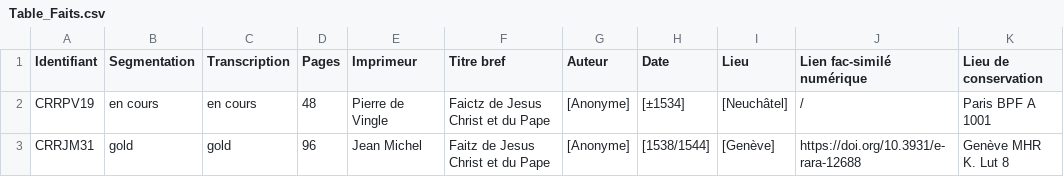
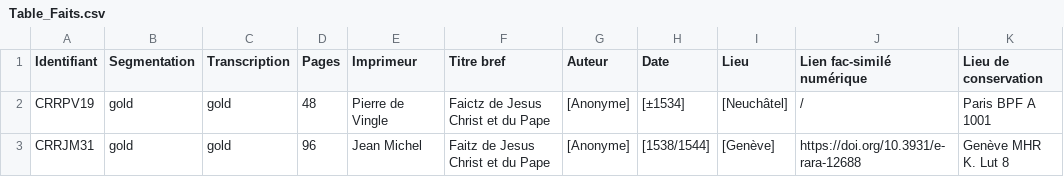
Before and after one commit to SETAFDH/HTR-SETAF-LesFaictzJCH, a CSV file: Table_Faits.csv, drawn as a sheet.

Commit message:
Update Table_Faits.csv

```diff
--- a/Table_Faits.csv
+++ b/Table_Faits.csv
@@ -1,3 +1,3 @@
 Identifiant,Segmentation,Transcription,Pages,Imprimeur,Titre bref,Auteur,Date,Lieu,Lien fac-similé numérique,Lieu de conservation
-CRRPV19,en cours,en cours,48,Pierre de Vingle,Faictz de Jesus Christ et du Pape,[Anonyme],[±1534],[Neuchâtel],/,Paris BPF A 1001
+CRRPV19,gold,gold,48,Pierre de Vingle,Faictz de Jesus Christ et du Pape,[Anonyme],[±1534],[Neuchâtel],/,Paris BPF A 1001
 CRRJM31,gold,gold,96,Jean Michel,Faitz de Jesus Christ et du Pape,[Anonyme],[1538/1544],[Genève],https://doi.org/10.3931/e-rara-12688, Genève MHR K. Lut 8
```
